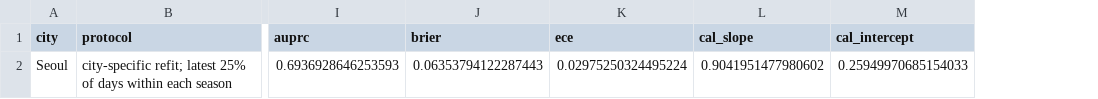
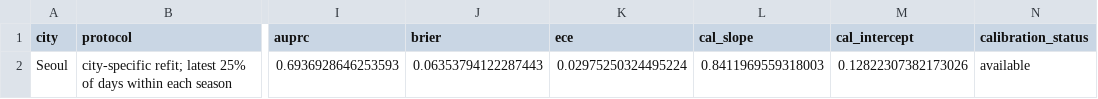
Before and after one commit to urmeo/pulse-shift, a CSV file: results/tables/seoul_validation.csv, drawn as a sheet; only a part is shown, gaps mark what is left out; the diff names each change by its address in the sheet, - before the commit and + after, or states it on an @@ line.

```diff
--- a/results/tables/seoul_validation.csv
+++ b/results/tables/seoul_validation.csv
+column N (calibration_status), row 2: available
-L2 (cal_slope): 0.9041951477980602
+L2 (cal_slope): 0.8411969559318003
-M2 (cal_intercept): 0.25949970685154033
+M2 (cal_intercept): 0.12822307382173026
```
Also changed, not shown: results/tables/equity_by_daytype.csv, results/tables/equity_by_season.csv, 18 other files.
